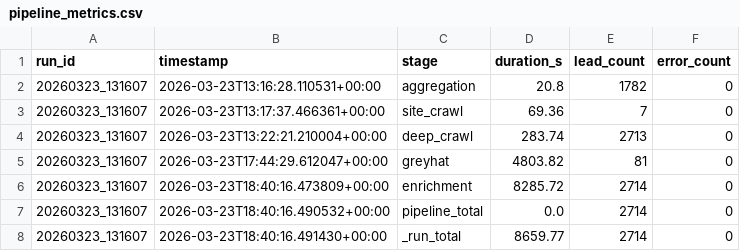
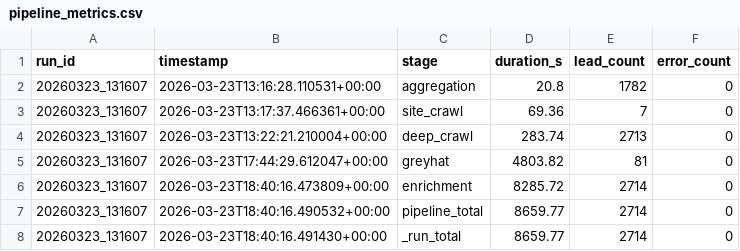
Before and after one commit to myspacecornelius/crawler-26-public, a CSV file: data/metrics/pipeline_metrics.csv, drawn as a sheet.

```diff
--- a/data/metrics/pipeline_metrics.csv
+++ b/data/metrics/pipeline_metrics.csv
@@ -6,3 +6,3 @@ run_id,timestamp,stage,duration_s,lead_count,error_count
 20260323_131607,2026-03-23T18:40:16.473809+00:00,enrichment,8285.72,2714,0
-20260323_131607,2026-03-23T18:40:16.490532+00:00,pipeline_total,0.0,2714,0
+20260323_131607,2026-03-23T18:40:16.490532+00:00,pipeline_total,8659.77,2714,0
 20260323_131607,2026-03-23T18:40:16.491430+00:00,_run_total,8659.77,2714,0
```
Also changed, not shown: 18 other files.
